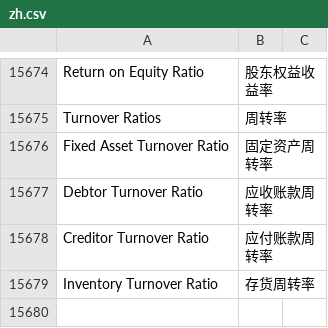
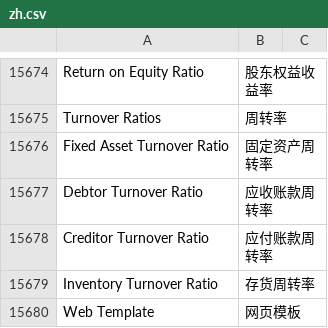
Before and after one commit to z1coyan/erpnext_chinese, a CSV file: erpnext_chinese/translations/zh.csv, drawn as a sheet; only a part is shown, gaps mark what is left out; the diff names each change by its address in the sheet, - before the commit and + after, or states it on an @@ line.

Commit message:
修复bad translation，新增logo

```diff
--- a/erpnext_chinese/translations/zh.csv
+++ b/erpnext_chinese/translations/zh.csv
+row 15680: Web Template | 网页模板
```
Also changed, not shown: 2 other files.
